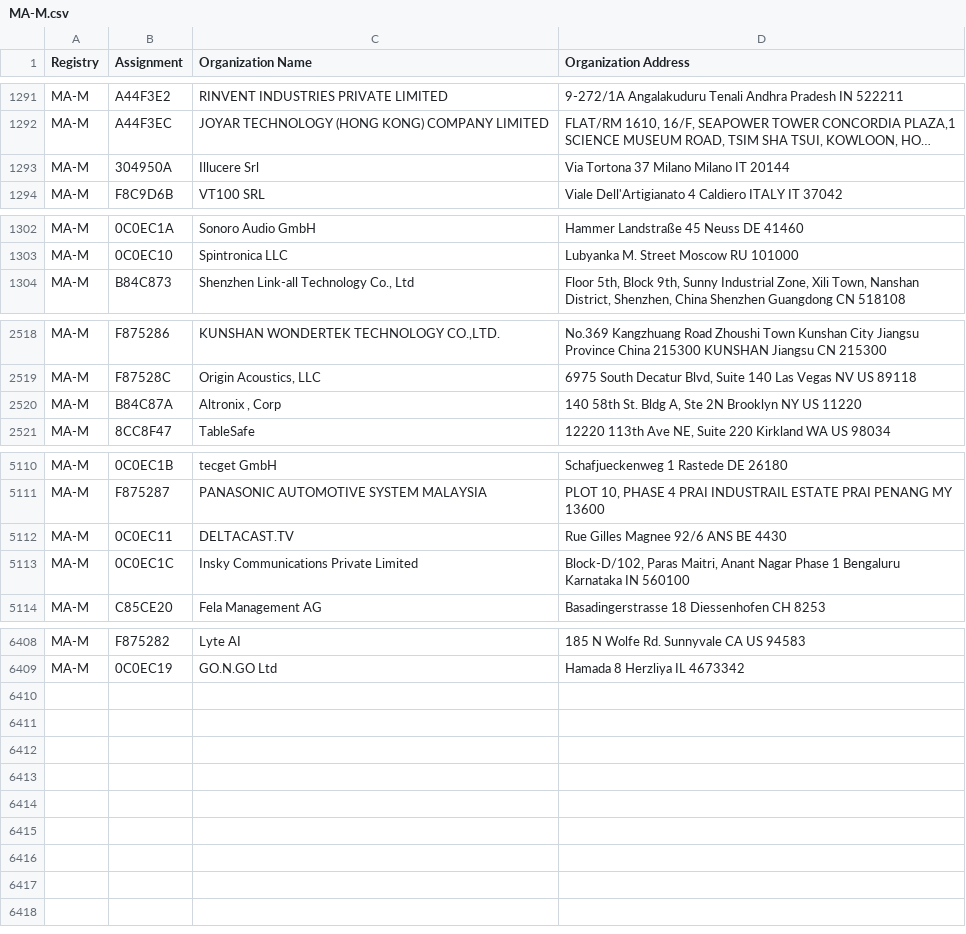
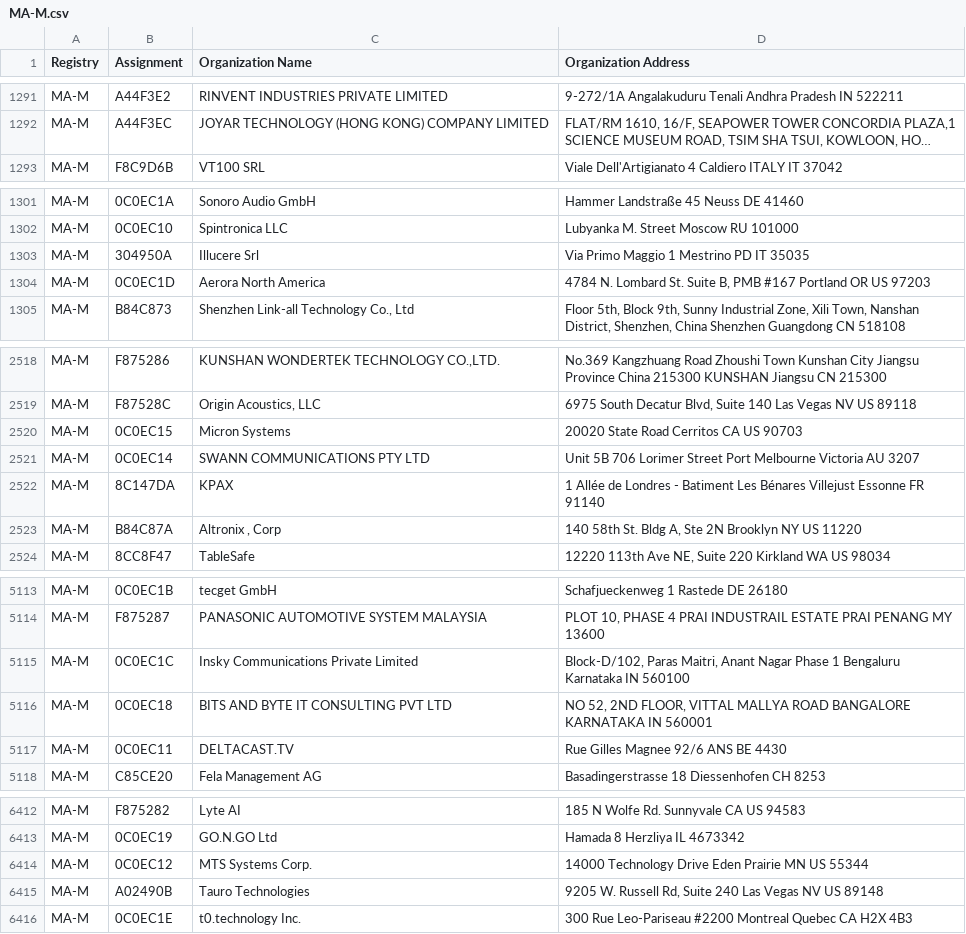
Before and after one commit to ConnectionMaster/upstream-sources, a CSV file: ieee/MA/MA-M.csv, drawn as a sheet; only a part is shown, gaps mark what is left out; long unchanged cells end in …; removed rows and columns are numbered as before the commit, all else as after; the diff covers the shown part only; the diff names each change by its address in the sheet, - before the commit and + after, or states it on an @@ line.

```diff
--- a/ieee/MA/MA-M.csv
+++ b/ieee/MA/MA-M.csv
-row 1293: MA-M | 304950A | Illucere Srl | Via Tortona 37 Milano Milano IT 20144
+row 1303: MA-M | 304950A | Illucere Srl | Via Primo Maggio 1 Mestrino PD IT 35035
+row 1304: MA-M | 0C0EC1D | Aerora North America | 4784 N. Lombard St. Suite B, PMB #167 Portland OR US 97203
+row 2520: MA-M | 0C0EC15 | Micron Systems | 20020 State Road Cerritos CA US 90703
+row 2521: MA-M | 0C0EC14 | SWANN COMMUNICATIONS PTY LTD | Unit 5B 706 Lorimer Street Port Melbourne Victoria AU 3207
+row 2522: MA-M | 8C147DA | KPAX | 1 Allée de Londres - Batiment Les Bénares Villejust Essonne FR 91140
+row 5116: MA-M | 0C0EC18 | BITS AND BYTE IT CONSULTING PVT LTD | NO 52, 2ND FLOOR, VITTAL MALLYA ROAD BANGALORE KARNATAKA IN 560001
@@ row 5112 moved to row 5117: MA-M @@
+row 6414: MA-M | 0C0EC12 | MTS Systems Corp. | 14000 Technology Drive Eden Prairie MN US 55344
+row 6415: MA-M | A02490B | Tauro Technologies | 9205 W. Russell Rd, Suite 240 Las Vegas NV US 89148
+row 6416: MA-M | 0C0EC1E | t0.technology Inc. | 300 Rue Leo-Pariseau #2200 Montreal Quebec CA H2X 4B3
```
Also changed, not shown: 1 removed row elsewhere in this file, ieee/MA/MA-S.csv, 5 other files.
